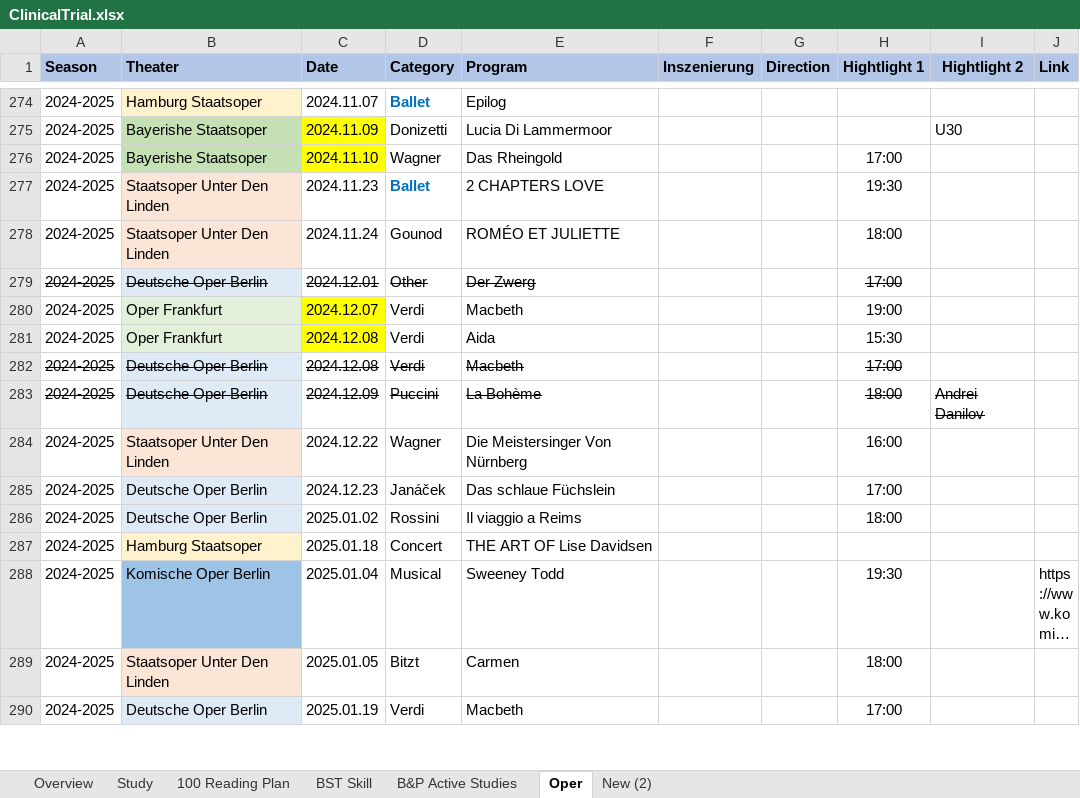
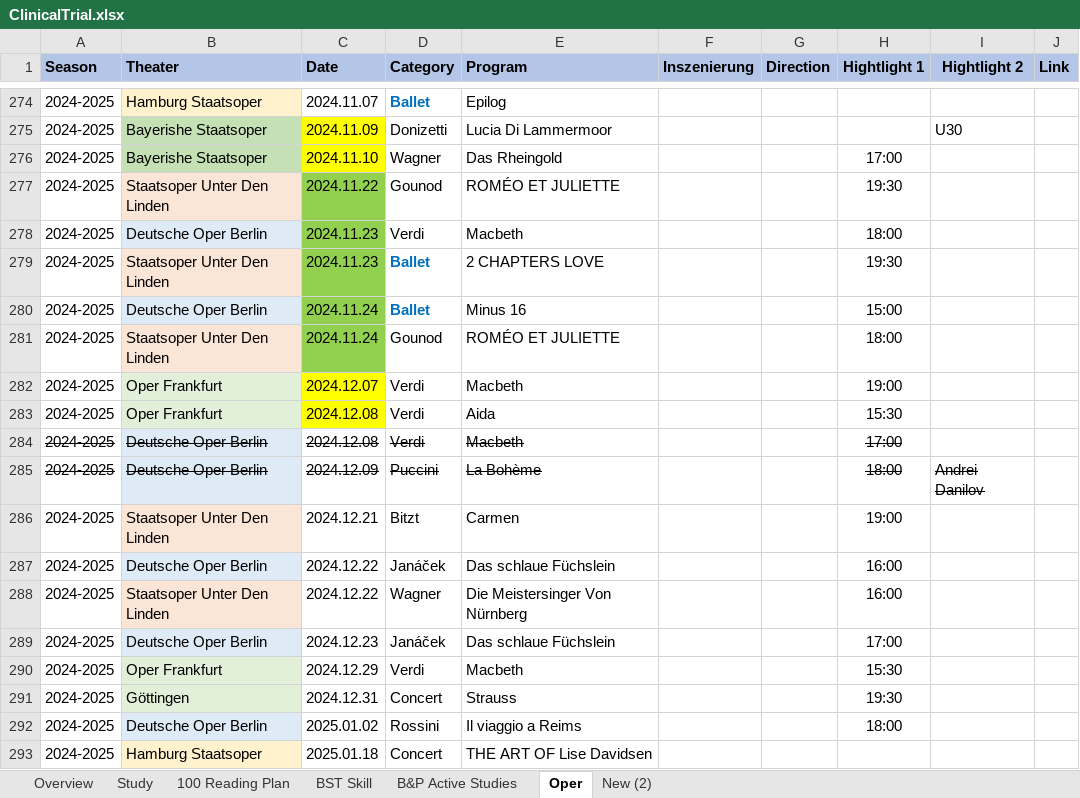
Before and after one commit to Zehuibai/Zehuibai.github.io, an Excel workbook: 01_ClinicalTrials/ClinicalTrial.xlsx, sheet Oper, drawn as a sheet; only a part is shown, gaps mark what is left out; the shorter side is filled out with more unchanged rows; long unchanged cells end in …; values as stored, in another font and other column widths than the file's, no borders; charts and pictures not drawn; removed rows and columns are numbered as before the commit, all else as after; the diff names each change by its address in the sheet, - before the commit and + after, or states it on an @@ line.

Commit message:
swdefgds

```diff
--- a/01_ClinicalTrials/ClinicalTrial.xlsx (sheet Oper)
+++ b/01_ClinicalTrials/ClinicalTrial.xlsx (sheet Oper)
+row 277: 2024-2025 | Staatsoper Unter Den Linden | 2024.11.22 | Gounod | ROMÉO ET JULIETTE |  |  | 19:30
+row 278: 2024-2025 | Deutsche Oper Berlin | 2024.11.23 | Verdi | Macbeth |  |  | 18:00
-C279 fill: none
+C279 fill: #92D050
+row 280: 2024-2025 | Deutsche Oper Berlin | 2024.11.24 | Ballet | Minus 16 |  |  | 15:00
-C281 fill: none
+C281 fill: #92D050
-row 279: 2024-2025 | Deutsche Oper Berlin | 2024.12.01 | Other | Der Zwerg |  |  | 17:00
+row 286: 2024-2025 | Staatsoper Unter Den Linden | 2024.12.21 | Bitzt | Carmen |  |  | 19:00
+row 287: 2024-2025 | Deutsche Oper Berlin | 2024.12.22 | Janáček | Das schlaue Füchslein |  |  | 16:00
+row 290: 2024-2025 | Oper Frankfurt | 2024.12.29 | Verdi | Macbeth |  |  | 15:30
+row 291: 2024-2025 | Göttingen | 2024.12.31 | Concert | Strauss |  |  | 19:30
```
